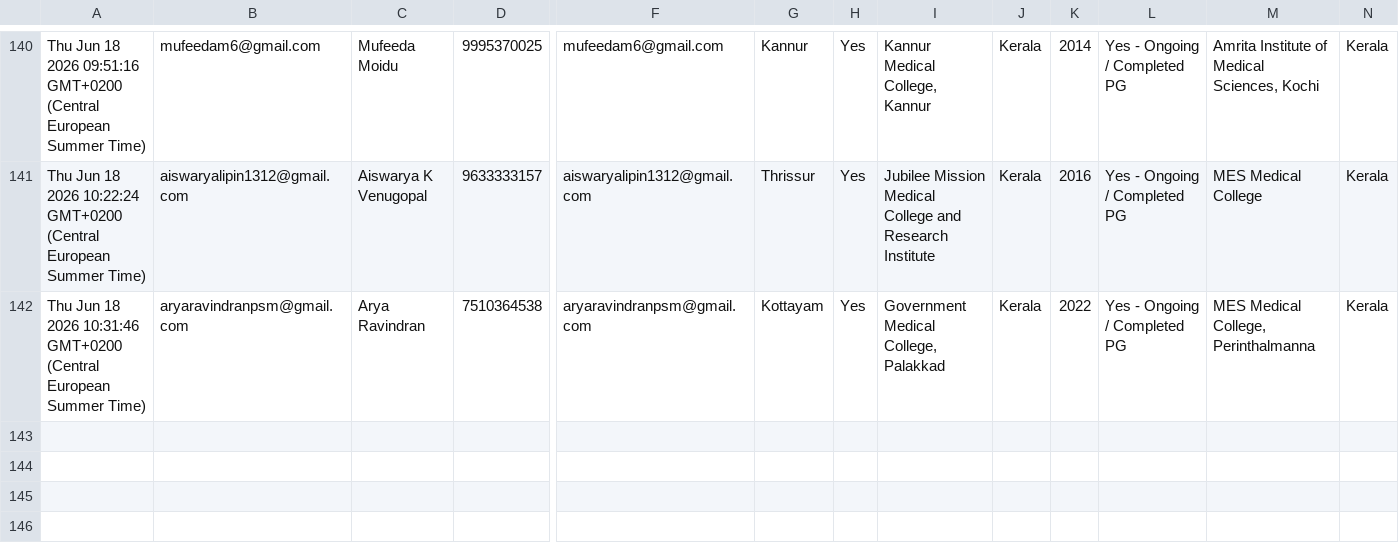
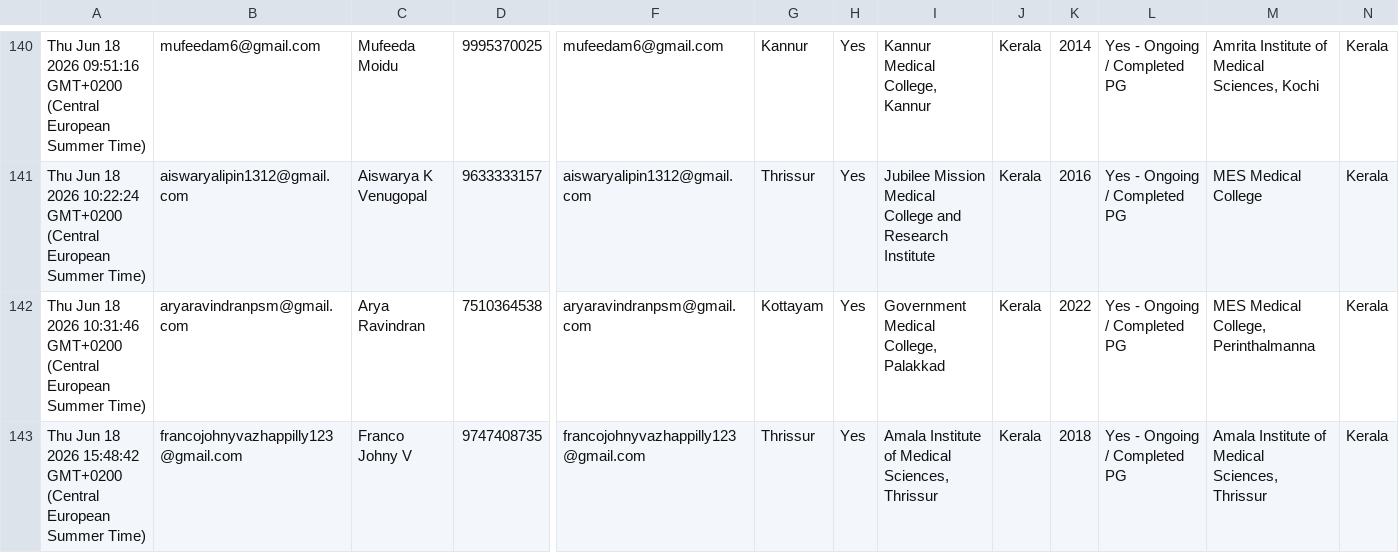
Before and after one commit to SharanStudio/cmmdb, a CSV file: CMM_DB_v2 - db.csv, drawn as a sheet; only a part is shown, gaps mark what is left out; rows hold the shown columns only; the diff names each change by its address in the sheet, - before the commit and + after, or states it on an @@ line.

Commit message:
Auto-update DB: 6/18/2026, 3:53:26 PM

```diff
--- a/CMM_DB_v2 - db.csv
+++ b/CMM_DB_v2 - db.csv
+row 143: Thu Jun 18 2026 15:48:42 GMT+0200 (Central European Summer Time) | francojohnyvazhappilly123@gmail.com | Franco Johny V | 9747408735 | francojohnyvazhappilly123@gmail.com | Thrissur | Yes | Amala Institute of Medical Sciences, Thrissur | Kerala | 2018 | Yes - Ongoing / Completed PG | Amala Institute of Medical Sciences, Thrissur | Kerala
```
